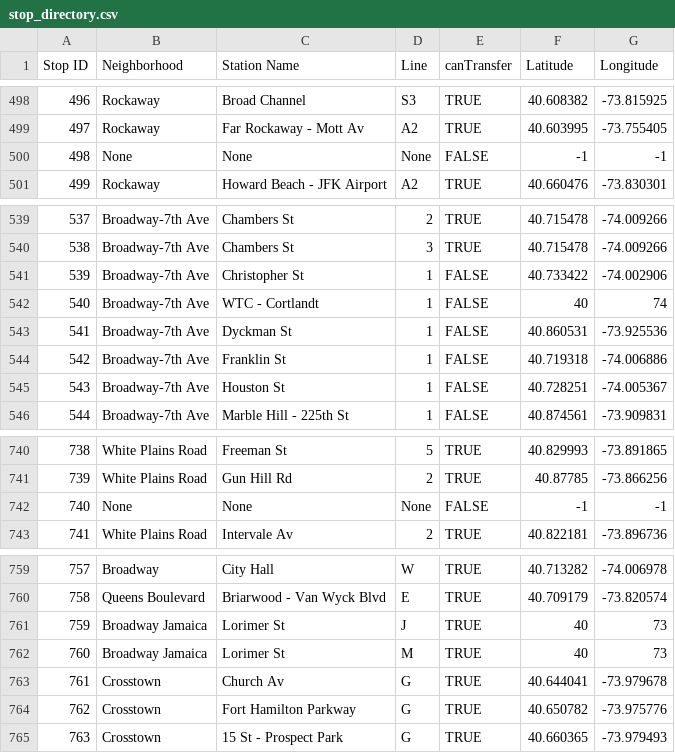
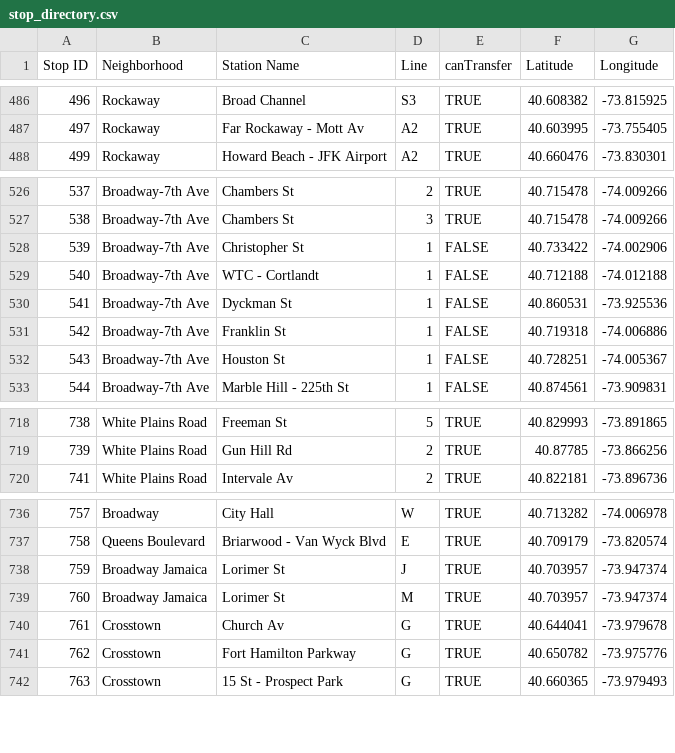
Before and after one commit to sngo103/ai-MTA-Trip-Planner, a CSV file: stop_directory.csv, drawn as a sheet; only a part is shown, gaps mark what is left out; the diff covers the shown part only.

```diff
--- a/stop_directory.csv
+++ b/stop_directory.csv
@@ -499,3 +487,2 @@ Stop ID,Neighborhood,Station Name,Line,canTransfer,Latitude,Longitude
 497,Rockaway,Far Rockaway - Mott Av,A2,TRUE,40.603995,-73.755405
-498,None,None,None,FALSE,-1,-1
 499,Rockaway,Howard Beach - JFK Airport,A2,TRUE,40.660476,-73.830301
@@ -541,3 +528,3 @@ Stop ID,Neighborhood,Station Name,Line,canTransfer,Latitude,Longitude
 539,Broadway-7th Ave,Christopher St,1,FALSE,40.733422,-74.002906
-540,Broadway-7th Ave,WTC - Cortlandt,1,FALSE,40,74
+540,Broadway-7th Ave,WTC - Cortlandt,1,FALSE,40.712188,-74.012188
 541,Broadway-7th Ave,Dyckman St,1,FALSE,40.860531,-73.925536
@@ -741,3 +719,2 @@ Stop ID,Neighborhood,Station Name,Line,canTransfer,Latitude,Longitude
 739,White Plains Road,Gun Hill Rd,2,TRUE,40.87785,-73.866256
-740,None,None,None,FALSE,-1,-1
 741,White Plains Road,Intervale Av,2,TRUE,40.822181,-73.896736
@@ -760,4 +737,4 @@ Stop ID,Neighborhood,Station Name,Line,canTransfer,Latitude,Longitude
 758,Queens Boulevard,Briarwood - Van Wyck Blvd,E,TRUE,40.709179,-73.820574
-759,Broadway Jamaica,Lorimer St,J,TRUE,40,73
-760,Broadway Jamaica,Lorimer St,M,TRUE,40,73
+759,Broadway Jamaica,Lorimer St,J,TRUE,40.703957,-73.947374
+760,Broadway Jamaica,Lorimer St,M,TRUE,40.703957,-73.947374
 761,Crosstown,Church Av,G,TRUE,40.644041,-73.979678
```
Also changed, not shown: 21 removed rows elsewhere in this file, stop_transfers.csv.
